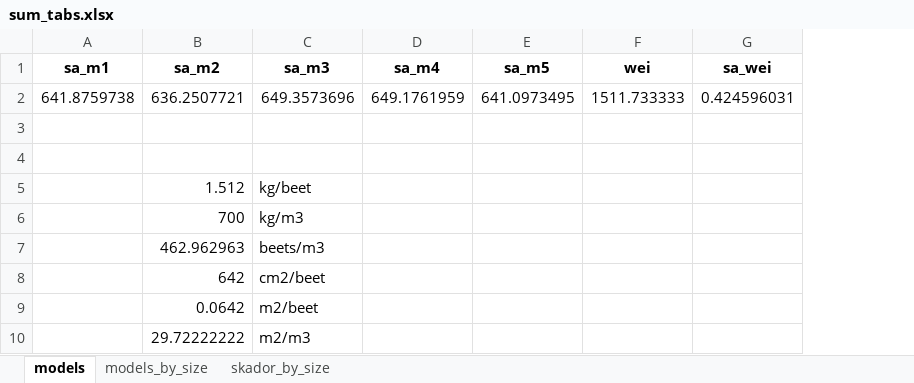
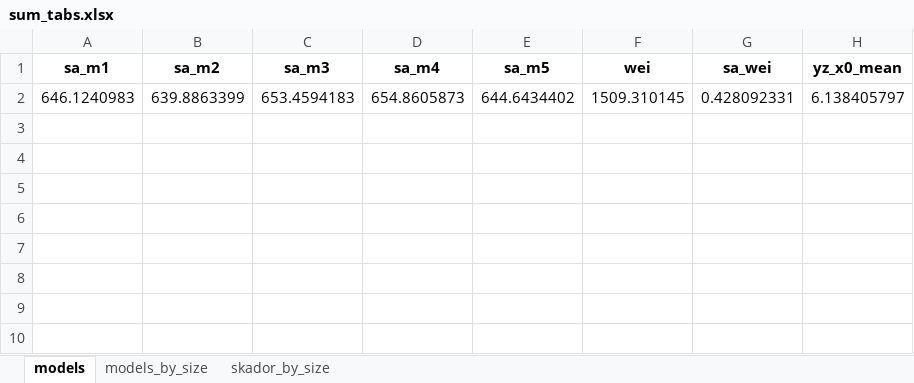
Before and after one commit to Nordic-Beet-Research/beet_surface_area, an Excel workbook: sum_tabs.xlsx, sheet models, drawn as a sheet; values as stored, in another font and other column widths than the file's, no borders; removed rows and columns are numbered as before the commit, all else as after; the diff names each change by its address in the sheet, - before the commit and + after, or states it on an @@ line.

```diff
--- a/sum_tabs.xlsx (sheet models)
+++ b/sum_tabs.xlsx (sheet models)
+column H (yz_x0_mean), row 2: 6.138405797
-row 2: 641.8759738 | 636.2507721 | 649.3573696 | 649.1761959 | 641.0973495 | 1511.733333 | 0.424596031
-row 2: (empty)
+row 2: 646.1240983 | 639.8863399 | 653.4594183 | 654.8605873 | 644.6434402 | 1509.310145 | 0.428092331 | 6.138405797
-row 4: (empty)
-row 5:  | 1.512 | kg/beet
-row 6:  | 700 | kg/m3
-row 7:  | 462.962963 | beets/m3
-row 8:  | 642 | cm2/beet
-row 9:  | 0.0642 | m2/beet
-row 10:  | 29.72222222 | m2/m3
```
Also changed, not shown: sheet models_by_size, sheet skador_by_size, RawData_Beet_Size_and_Damage.xlsx, 1 other file.
